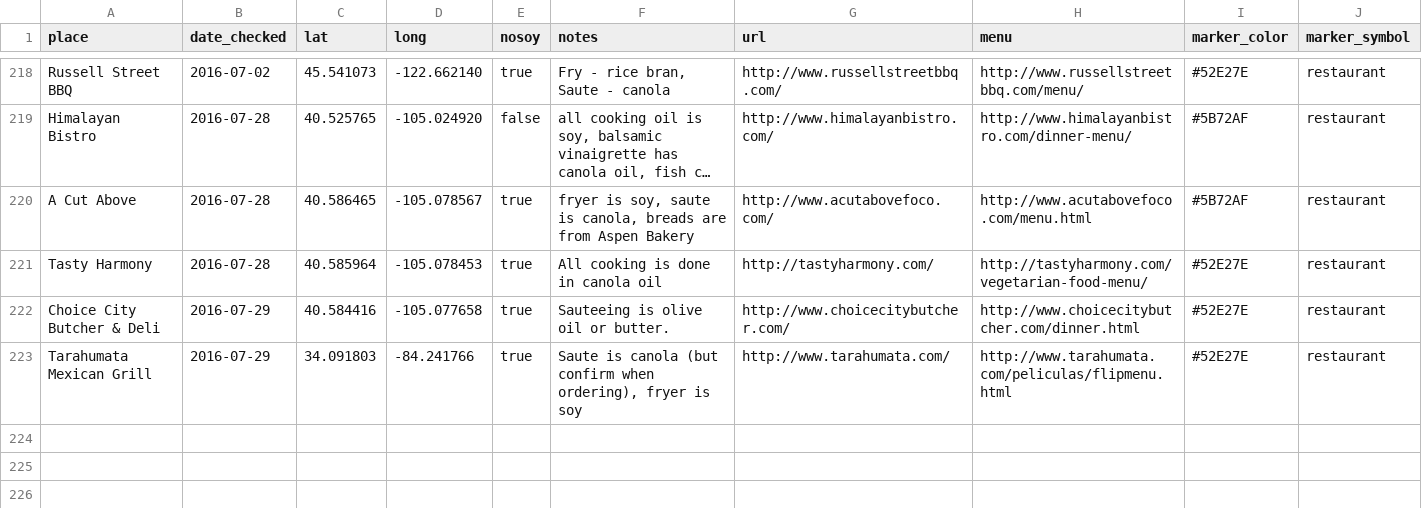
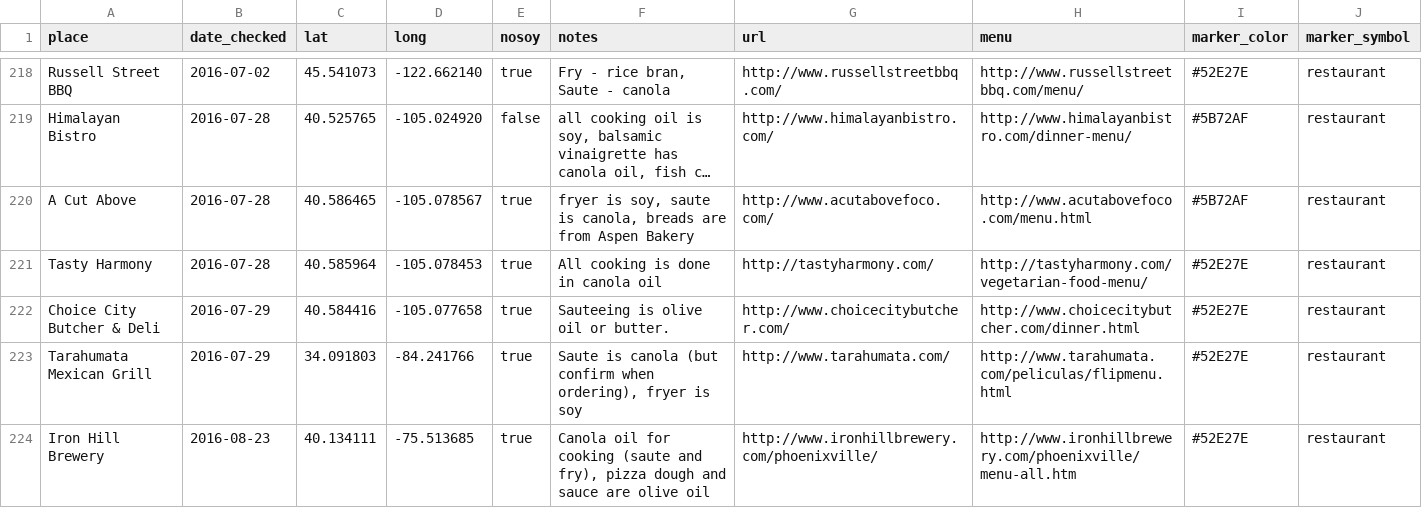
Before and after one commit to sckott/soylocs, a CSV file: data.csv, drawn as a sheet; only a part is shown, gaps mark what is left out; long unchanged cells end in …; the diff names each change by its address in the sheet, - before the commit and + after, or states it on an @@ line.

```diff
--- a/data.csv
+++ b/data.csv
+row 224: Iron Hill Brewery | 2016-08-23 | 40.134111 | -75.513685 | true | Canola oil for cooking (saute and fry), pizza dough and sauce are olive oil | http://www.ironhillbrewery.com/phoenixville/ | http://www.ironhillbrewery.com/phoenixville/menu-all.htm | #52E27E | restaurant
```
Also changed, not shown: 1 other file.
